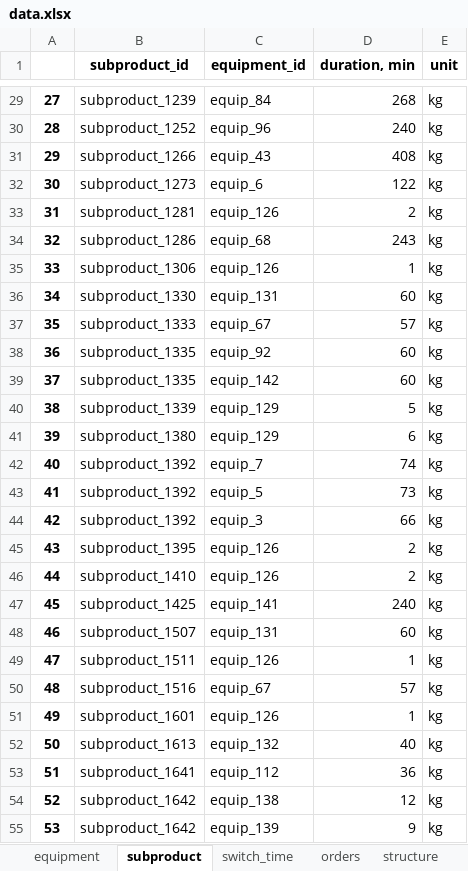
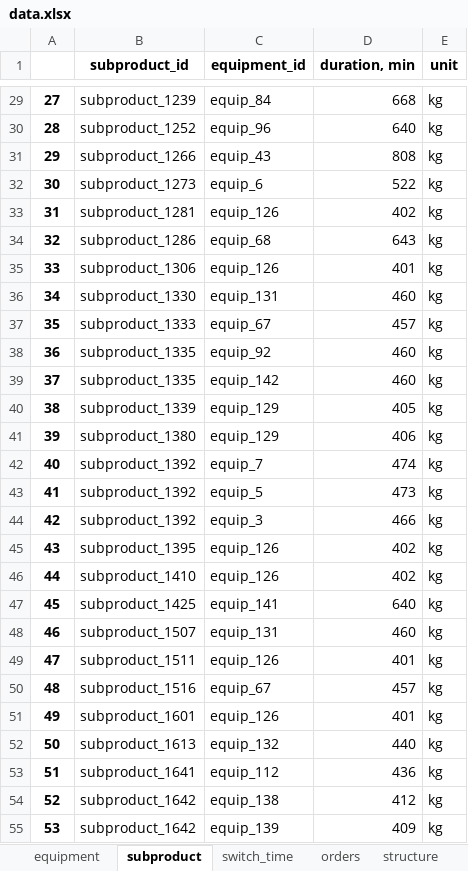
Before and after one commit to nastyawb/manuf-opt, an Excel workbook: input-files/data.xlsx, sheet subproduct, drawn as a sheet; only a part is shown, gaps mark what is left out; values as stored, in another font and other column widths than the file's, no borders; the diff covers the shown part only; the diff names each change by its address in the sheet, - before the commit and + after, or states it on an @@ line.

```diff
--- a/input-files/data.xlsx (sheet subproduct)
+++ b/input-files/data.xlsx (sheet subproduct)
-D29 (duration, min): 268
+D29 (duration, min): 668
-D30 (duration, min): 240
+D30 (duration, min): 640
-D31 (duration, min): 408
+D31 (duration, min): 808
-D32 (duration, min): 122
+D32 (duration, min): 522
-D33 (duration, min): 2
+D33 (duration, min): 402
-D34 (duration, min): 243
+D34 (duration, min): 643
-D35 (duration, min): 1
+D35 (duration, min): 401
-D36 (duration, min): 60
+D36 (duration, min): 460
-D37 (duration, min): 57
+D37 (duration, min): 457
-D38:D39 (duration, min): 60
+D38:D39 (duration, min): 460
-D40 (duration, min): 5
+D40 (duration, min): 405
-D41 (duration, min): 6
+D41 (duration, min): 406
-D42 (duration, min): 74
+D42 (duration, min): 474
-D43 (duration, min): 73
+D43 (duration, min): 473
-D44 (duration, min): 66
+D44 (duration, min): 466
-D45:D46 (duration, min): 2
+D45:D46 (duration, min): 402
-D47 (duration, min): 240
+D47 (duration, min): 640
-D48 (duration, min): 60
+D48 (duration, min): 460
-D49 (duration, min): 1
+D49 (duration, min): 401
-D50 (duration, min): 57
+D50 (duration, min): 457
-D51 (duration, min): 1
+D51 (duration, min): 401
-D52 (duration, min): 40
+D52 (duration, min): 440
-D53 (duration, min): 36
+D53 (duration, min): 436
-D54 (duration, min): 12
+D54 (duration, min): 412
-D55 (duration, min): 9
+D55 (duration, min): 409
```
Also changed, not shown: 56 edited cells elsewhere in this sheet, 7 other files.
